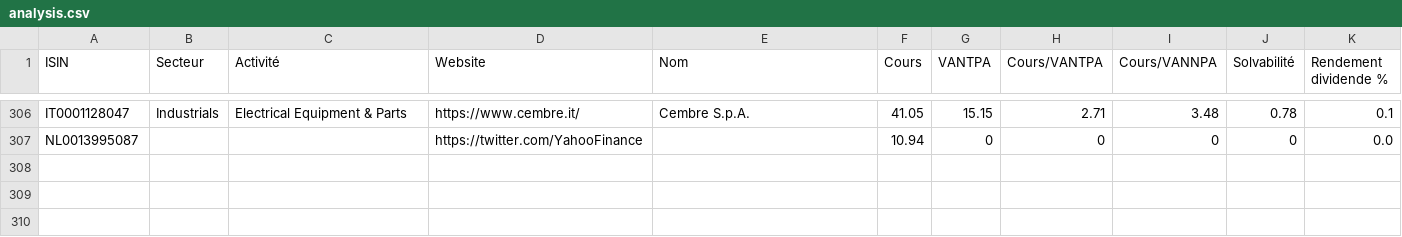
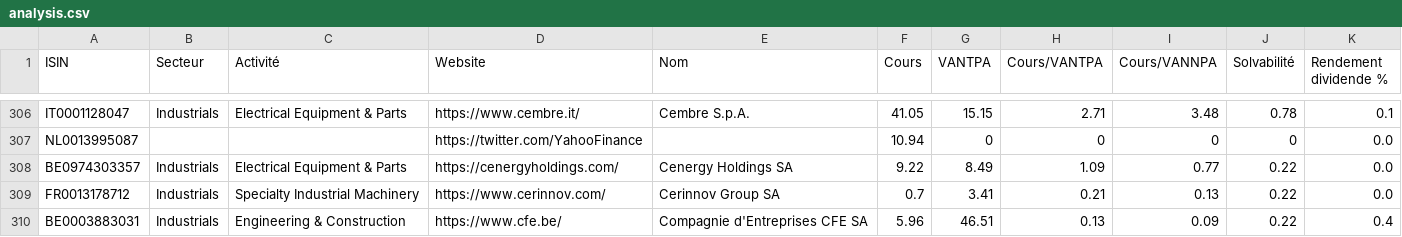
Before and after one commit to NathanielMotus/yfscraper, a CSV file: analysis.csv, drawn as a sheet; only a part is shown, gaps mark what is left out; the diff names each change by its address in the sheet, - before the commit and + after, or states it on an @@ line.

```diff
--- a/analysis.csv
+++ b/analysis.csv
+row 308: BE0974303357 | Industrials | Electrical Equipment & Parts | https://cenergyholdings.com/ | Cenergy Holdings SA | 9.22 | 8.49 | 1.09 | 0.77 | 0.22 | 0.0
+row 309: FR0013178712 | Industrials | Specialty Industrial Machinery | https://www.cerinnov.com/ | Cerinnov Group SA | 0.7 | 3.41 | 0.21 | 0.13 | 0.22 | 0.0
+row 310: BE0003883031 | Industrials | Engineering & Construction | https://www.cfe.be/ | Compagnie d'Entreprises CFE SA | 5.96 | 46.51 | 0.13 | 0.09 | 0.22 | 0.4
```
Also changed, not shown: done.csv.
